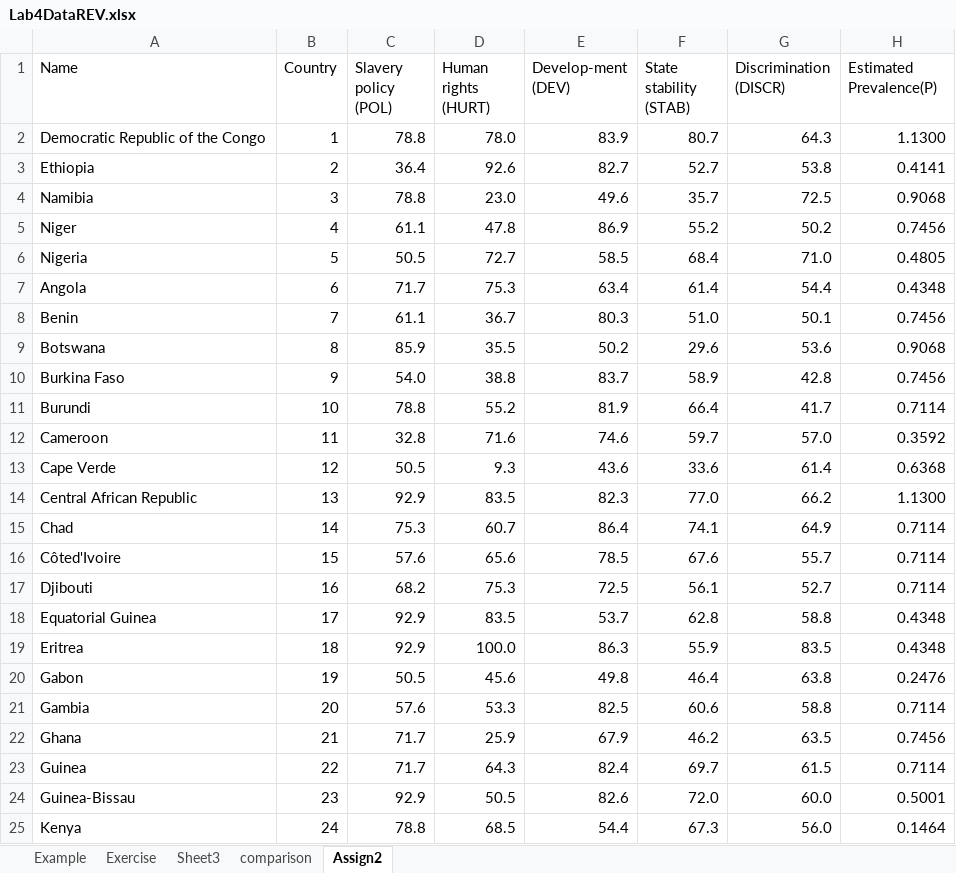
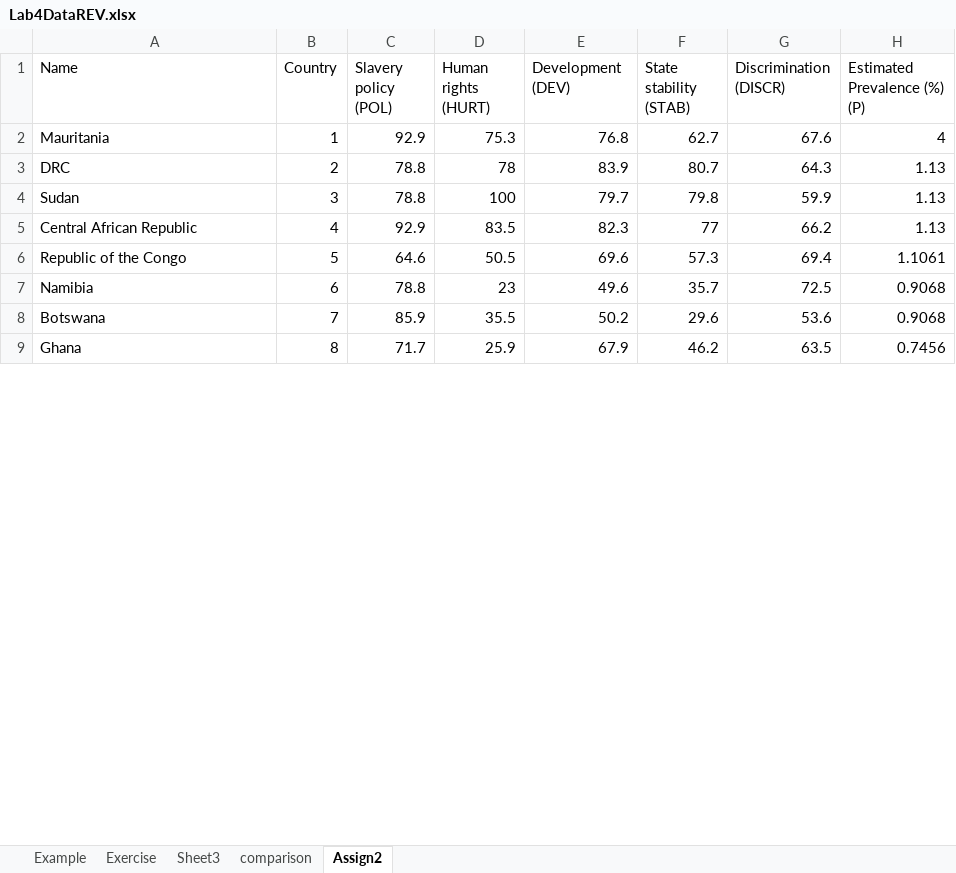
Before and after one commit to pisihara/MATLABLABSFORPRIMUSEDITION, an Excel workbook: Lab4DataREV.xlsx, sheet Assign2, drawn as a sheet; only a part is shown; values as stored, in another font and other column widths than the file's, no cell formats; removed rows and columns are numbered as before the commit, all else as after; the diff covers the shown part only; the diff names each change by its address in the sheet, - before the commit and + after, or states it on an @@ line.

Commit message:
Add files via upload

```diff
--- a/Lab4DataREV.xlsx (sheet Assign2)
+++ b/Lab4DataREV.xlsx (sheet Assign2)
-E1: Develop-ment (DEV)
+E1: Development (DEV)
-H1: Estimated Prevalence(P)
+H1: Estimated Prevalence (%) (P)
+row 2: Mauritania | 1 | 92.9 | 75.3 | 76.8 | 62.7 | 67.6 | 4
-A3 (Name): Democratic Republic of the Congo
+A3 (Name): DRC
-B3 (Country): 1
+B3 (Country): 2
-D3 (Human rights (HURT)): 78.0
+D3 (Human rights (HURT)): 78
-H3 (Estimated Prevalence (%) (P)): 1.1300
+H3 (Estimated Prevalence (%) (P)): 1.13
-row 3: Ethiopia | 2 | 36.4 | 92.6 | 82.7 | 52.7 | 53.8 | 0.4141
+row 4: Sudan | 3 | 78.8 | 100 | 79.7 | 79.8 | 59.9 | 1.13
+row 5: Central African Republic | 4 | 92.9 | 83.5 | 82.3 | 77 | 66.2 | 1.13
+row 6: Republic of the Congo | 5 | 64.6 | 50.5 | 69.6 | 57.3 | 69.4 | 1.1061
-B7 (Country): 3
+B7 (Country): 6
-D7 (Human rights (HURT)): 23.0
+D7 (Human rights (HURT)): 23
-row 5: Niger | 4 | 61.1 | 47.8 | 86.9 | 55.2 | 50.2 | 0.7456
-row 6: Nigeria | 5 | 50.5 | 72.7 | 58.5 | 68.4 | 71.0 | 0.4805
-row 7: Angola | 6 | 71.7 | 75.3 | 63.4 | 61.4 | 54.4 | 0.4348
-row 8: Benin | 7 | 61.1 | 36.7 | 80.3 | 51.0 | 50.1 | 0.7456
-B8 (Country): 8
+B8 (Country): 7
-row 10: Burkina Faso | 9 | 54.0 | 38.8 | 83.7 | 58.9 | 42.8 | 0.7456
-row 11: Burundi | 10 | 78.8 | 55.2 | 81.9 | 66.4 | 41.7 | 0.7114
-row 12: Cameroon | 11 | 32.8 | 71.6 | 74.6 | 59.7 | 57.0 | 0.3592
-row 13: Cape Verde | 12 | 50.5 | 9.3 | 43.6 | 33.6 | 61.4 | 0.6368
-row 14: Central African Republic | 13 | 92.9 | 83.5 | 82.3 | 77.0 | 66.2 | 1.1300
-row 15: Chad | 14 | 75.3 | 60.7 | 86.4 | 74.1 | 64.9 | 0.7114
-row 16: Côted'Ivoire | 15 | 57.6 | 65.6 | 78.5 | 67.6 | 55.7 | 0.7114
-row 17: Djibouti | 16 | 68.2 | 75.3 | 72.5 | 56.1 | 52.7 | 0.7114
-row 18: Equatorial Guinea | 17 | 92.9 | 83.5 | 53.7 | 62.8 | 58.8 | 0.4348
-row 19: Eritrea | 18 | 92.9 | 100.0 | 86.3 | 55.9 | 83.5 | 0.4348
-row 20: Gabon | 19 | 50.5 | 45.6 | 49.8 | 46.4 | 63.8 | 0.2476
-row 21: Gambia | 20 | 57.6 | 53.3 | 82.5 | 60.6 | 58.8 | 0.7114
-B9 (Country): 21
+B9 (Country): 8
-row 23: Guinea | 22 | 71.7 | 64.3 | 82.4 | 69.7 | 61.5 | 0.7114
-row 24: Guinea-Bissau | 23 | 92.9 | 50.5 | 82.6 | 72.0 | 60.0 | 0.5001
-row 25: Kenya | 24 | 78.8 | 68.5 | 54.4 | 67.3 | 56.0 | 0.1464
```
Also changed, not shown: 32 added rows, 16 removed rows and 6 edited cells elsewhere in this sheet, cell formats.
